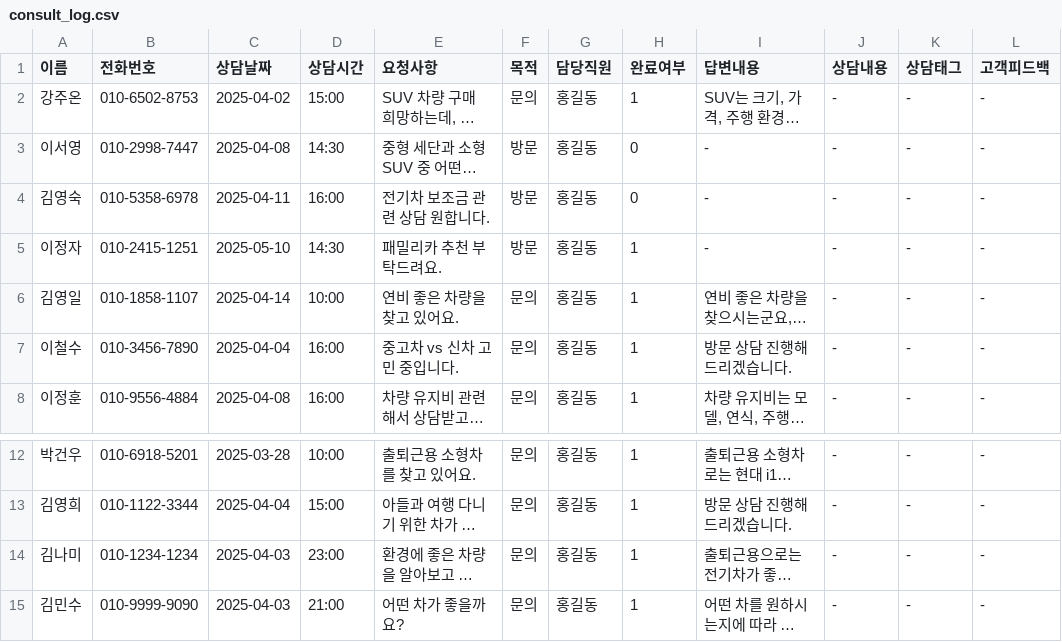
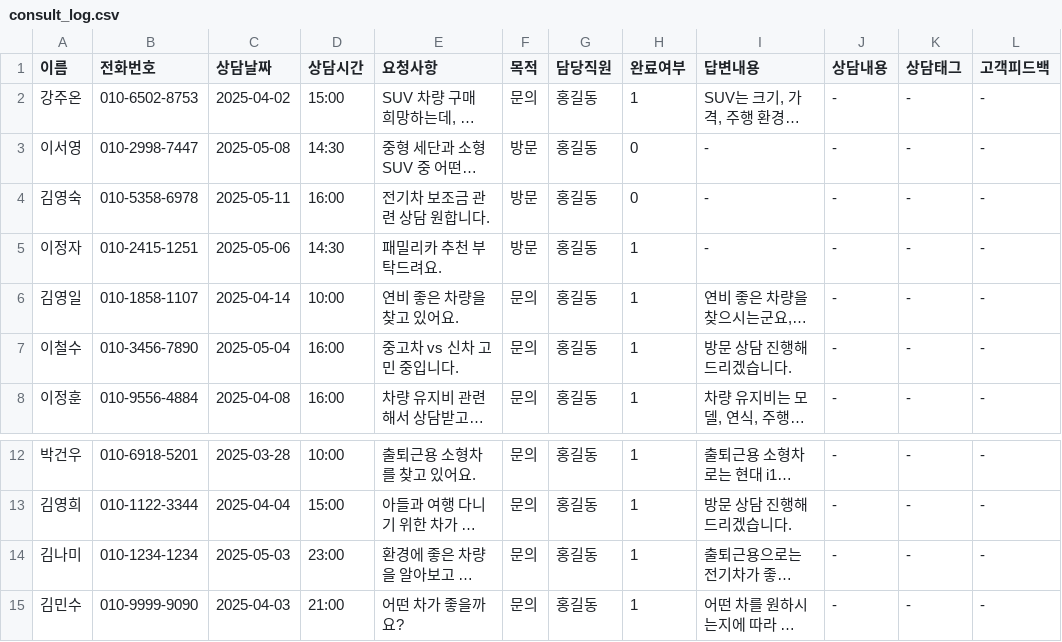
Before and after one commit to CodeWorks-hi/hyundai-crm-platform, a CSV file: data/consult_log.csv, drawn as a sheet; only a part is shown, gaps mark what is left out; long unchanged cells end in …; the diff names each change by its address in the sheet, - before the commit and + after, or states it on an @@ line.

```diff
--- a/data/consult_log.csv
+++ b/data/consult_log.csv
-C3 (상담날짜): 2025-04-08
+C3 (상담날짜): 2025-05-08
-C4 (상담날짜): 2025-04-11
+C4 (상담날짜): 2025-05-11
-C5 (상담날짜): 2025-05-10
+C5 (상담날짜): 2025-05-06
-C7 (상담날짜): 2025-04-04
+C7 (상담날짜): 2025-05-04
-C14 (상담날짜): 2025-04-03
+C14 (상담날짜): 2025-05-03
```
Also changed, not shown: 6 other files.
